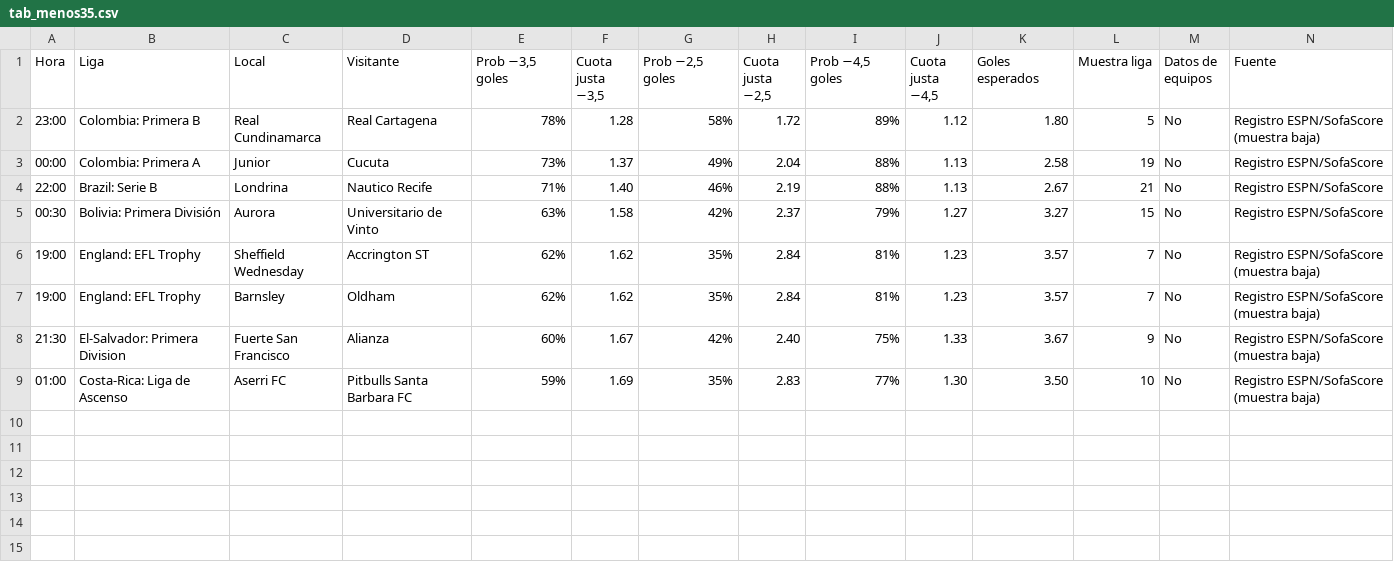
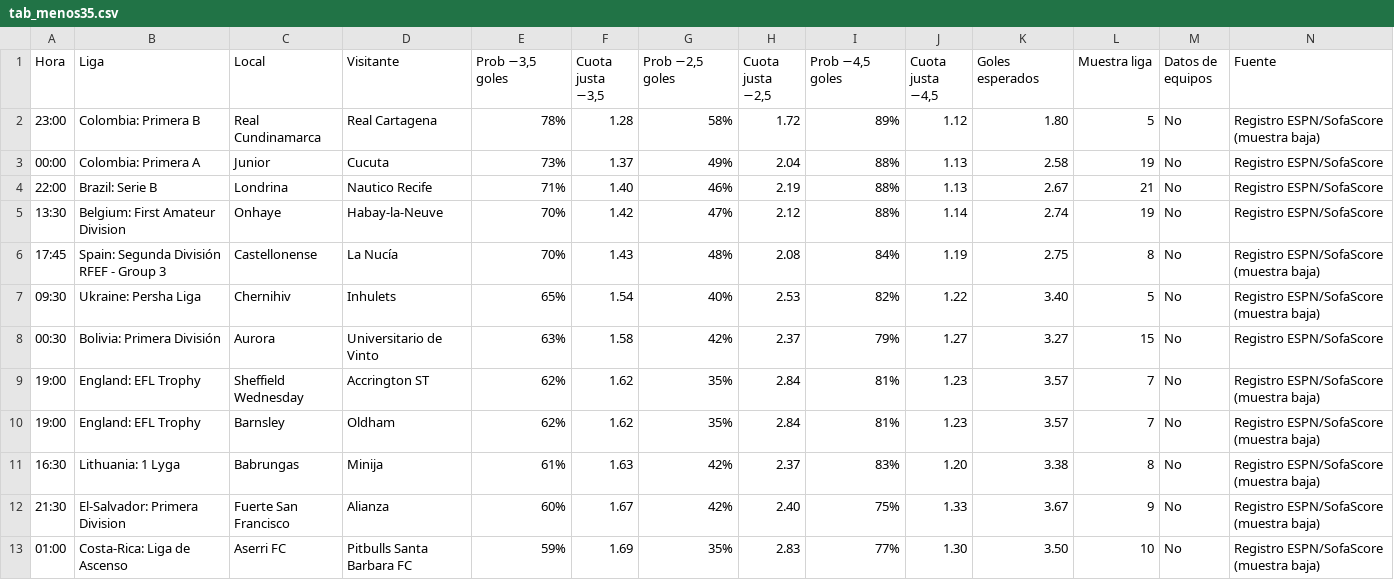
Before and after one commit to angelo4848/angelo-analytics, a CSV file: data/tab_menos35.csv, drawn as a sheet; only a part is shown; rows hold the shown columns only; the diff names each change by its address in the sheet, - before the commit and + after, or states it on an @@ line.

```diff
--- a/data/tab_menos35.csv
+++ b/data/tab_menos35.csv
+row 5: 13:30 | Belgium: First Amateur Division | Onhaye | Habay-la-Neuve | 70% | 1.42 | 47% | 2.12 | 88% | 1.14 | 2.74 | 19 | No | Registro ESPN/SofaScore
+row 6: 17:45 | Spain: Segunda División RFEF - Group 3 | Castellonense | La Nucía | 70% | 1.43 | 48% | 2.08 | 84% | 1.19 | 2.75 | 8 | No | Registro ESPN/SofaScore (muestra baja)
+row 7: 09:30 | Ukraine: Persha Liga | Chernihiv | Inhulets | 65% | 1.54 | 40% | 2.53 | 82% | 1.22 | 3.40 | 5 | No | Registro ESPN/SofaScore (muestra baja)
+row 11: 16:30 | Lithuania: 1 Lyga | Babrungas | Minija | 61% | 1.63 | 42% | 2.37 | 83% | 1.20 | 3.38 | 8 | No | Registro ESPN/SofaScore (muestra baja)
```
Also changed, not shown: data/tab_corners.csv, data/tab_mas05.csv, 3 other files.
